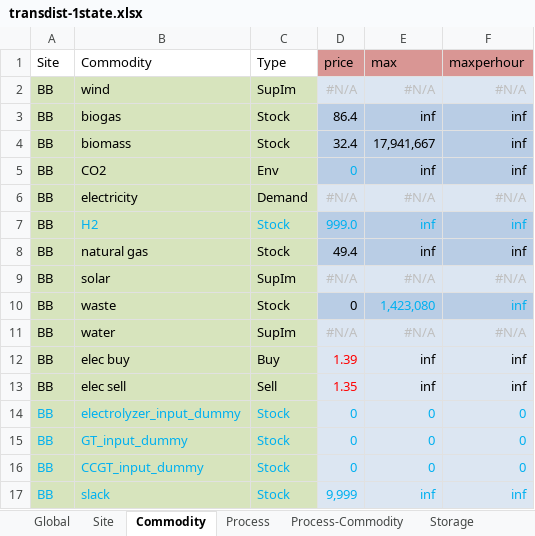
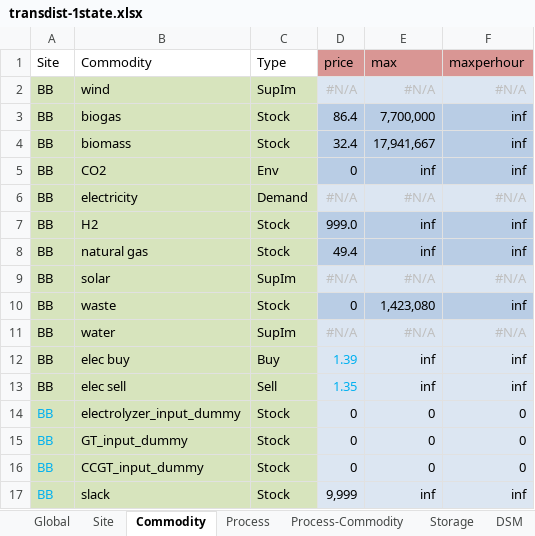
Before and after one commit to waumpel/urbs, an Excel workbook: Input/transdist-1state.xlsx, sheet Commodity, drawn as a sheet; values as stored, in another font and other column widths than the file's, no borders; charts and pictures and conditional formats not drawn; the diff names each change by its address in the sheet, - before the commit and + after, or states it on an @@ line.

```diff
--- a/Input/transdist-1state.xlsx (sheet Commodity)
+++ b/Input/transdist-1state.xlsx (sheet Commodity)
+sheet tab: DSM
-E3 (max): inf
+E3 (max): 7,700,000
-D5 text colour: #00B0F0
+D5 text colour: black
-B7:F7 text colour: #00B0F0
+B7:F7 text colour: black
-E10:F10 text colour: #00B0F0
+E10:F10 text colour: black
-D12:D13 text colour: #FF0000
+D12:D13 text colour: #00B0F0
-B14:F17 text colour: #00B0F0
+B14:F17 text colour: black
```
Also changed, not shown: sheet Process, sheet Process-Commodity, sheet Site, sheet Storage, sheet Global, sheet Buy-Sell-Price, 1 more sheet, other sheet tabs, charts or pictures, Input/transdist-1state-tsam.xlsx, 19 other files.
